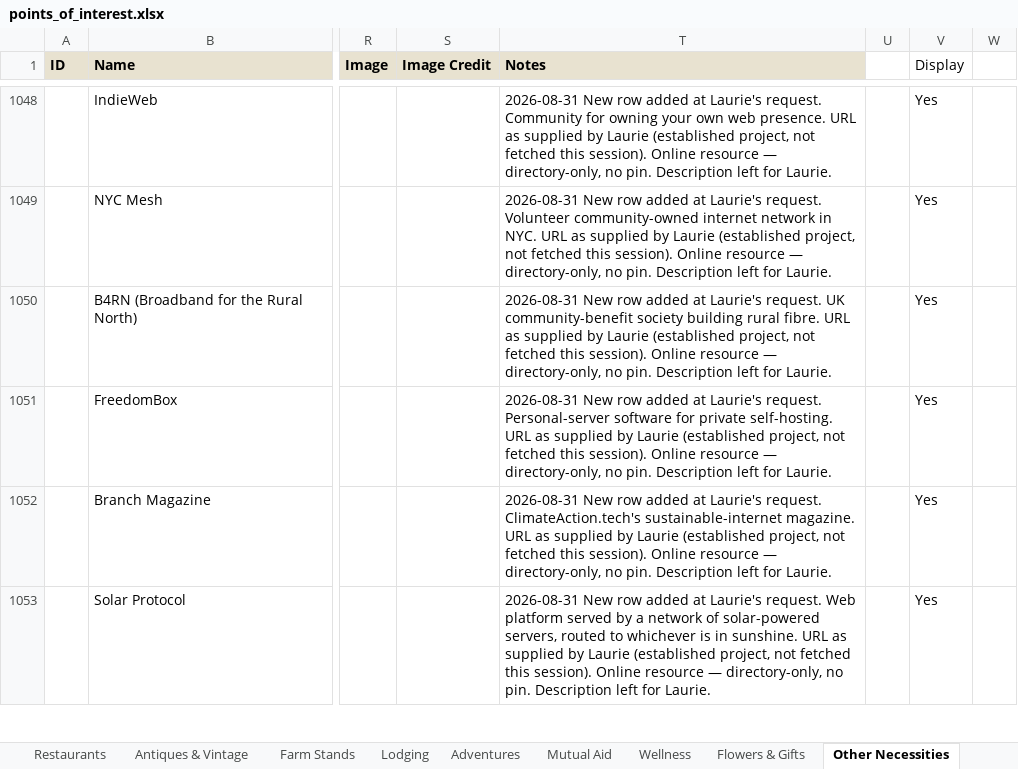
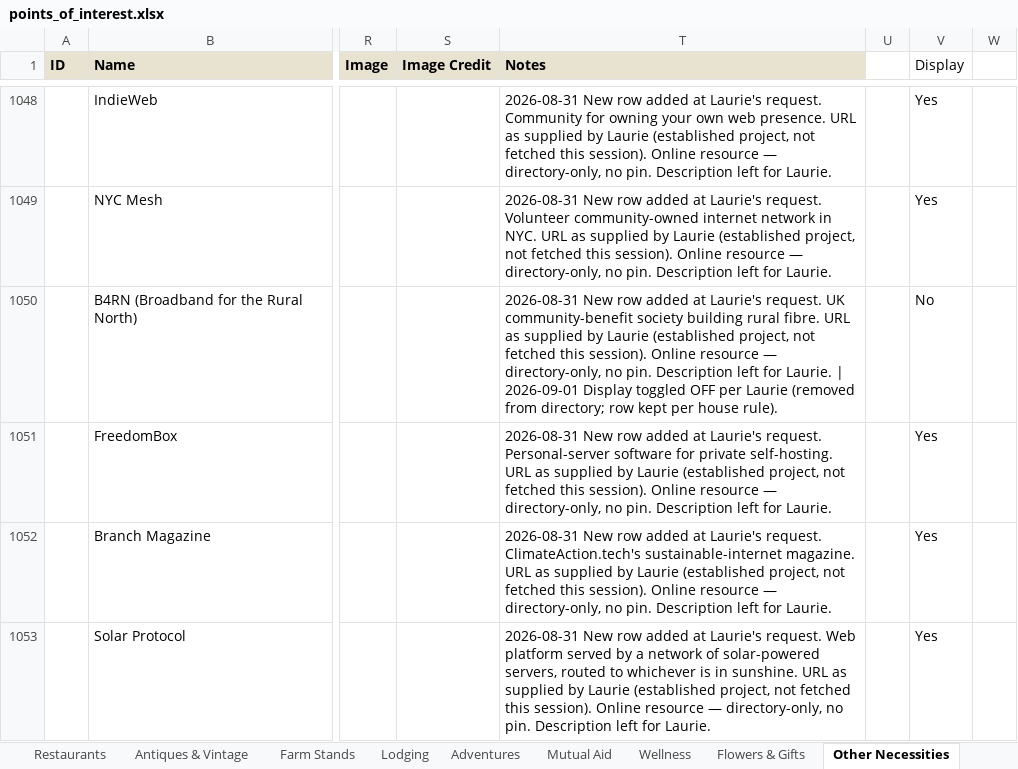
Before and after one commit to nyhilltowners/explore-the-hilltowns, an Excel workbook: data/points_of_interest.xlsx, sheet Other Necessities, drawn as a sheet; only a part is shown, gaps mark what is left out; values as stored, in another font and other column widths than the file's, no borders; the diff covers the shown part only; the diff names each change by its address in the sheet, - before the commit and + after, or states it on an @@ line.

```diff
--- a/data/points_of_interest.xlsx (sheet Other Necessities)
+++ b/data/points_of_interest.xlsx (sheet Other Necessities)
-T1050 (Notes): …for Laurie.
+T1050 (Notes): …for Laurie. | 2026-09-01 Display toggled OFF per Laurie (removed from directory; row kept per house rule).
-V1050 (Display): Yes
+V1050 (Display): No
```
Also changed, not shown: 26 added rows elsewhere in this sheet, 1 other file.
